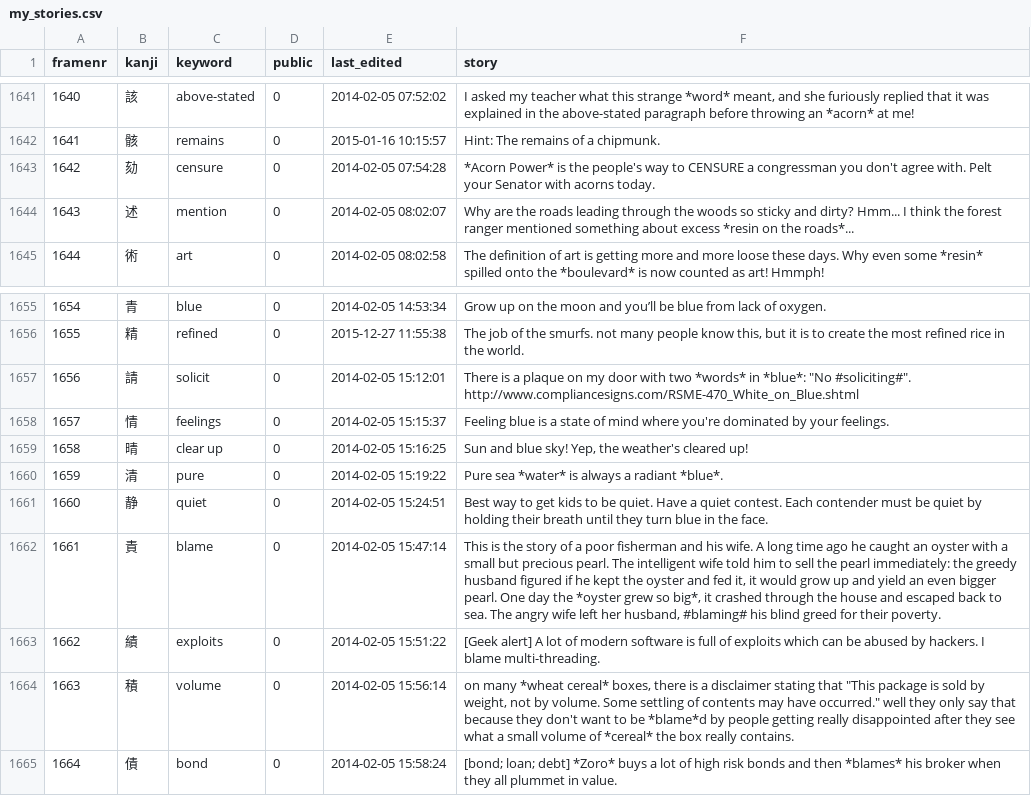
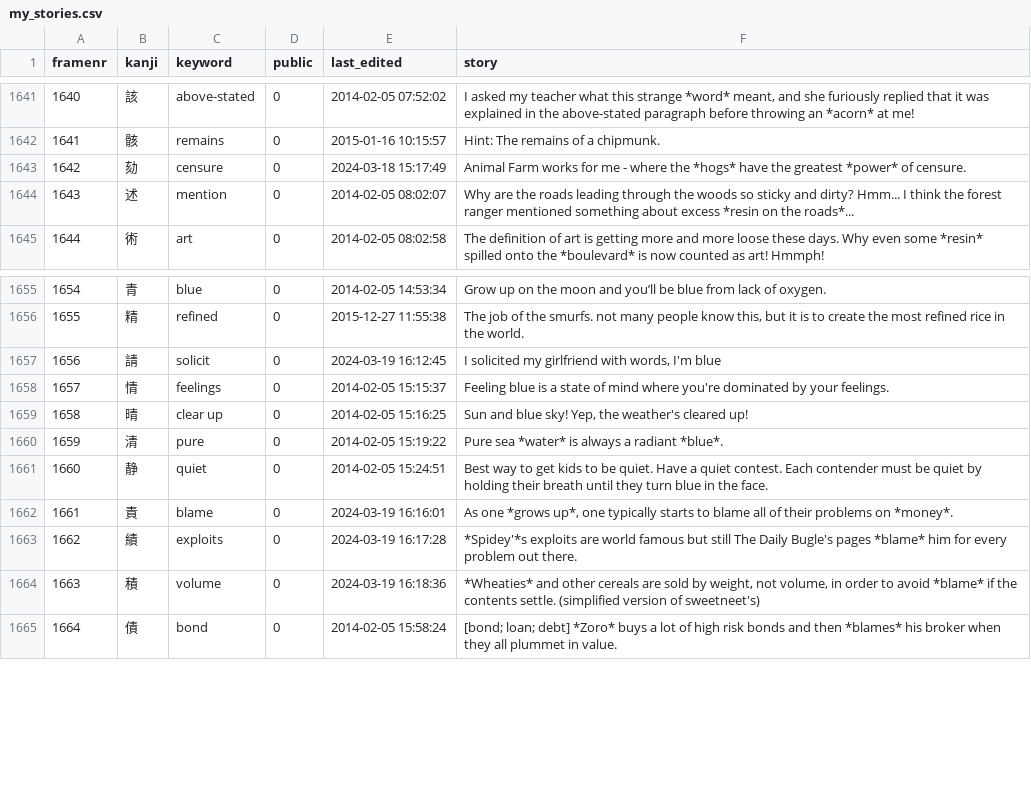
Before and after one commit to 483D8B/kanjiGrid, a CSV file: my_stories.csv, drawn as a sheet; only a part is shown, gaps mark what is left out; ↵ is a line break in a cell; the diff names each change by its address in the sheet, - before the commit and + after, or states it on an @@ line.

Commit message:
stories updated and added quiz generating file in python script

```diff
--- a/my_stories.csv
+++ b/my_stories.csv
-E1643 (last_edited): 2014-02-05 07:54:28
+E1643 (last_edited): 2024-03-18 15:17:49
-F1643 (story): *Acorn Power* is the people's way to CENSURE a congressman you don't agree with. Pelt your Senator with acorns today.
+F1643 (story): Animal Farm works for me - where the *hogs* have the greatest *power* of censure.
-E1657 (last_edited): 2014-02-05 15:12:01
+E1657 (last_edited): 2024-03-19 16:12:45
-F1657 (story): There is a plaque on my door with two *words* in *blue*: "No #soliciting#". ↵ http://www.compliancesigns.com/RSME-470_White_on_Blue.shtml
+F1657 (story): I solicited my girlfriend with words, I'm blue
-E1662 (last_edited): 2014-02-05 15:47:14
+E1662 (last_edited): 2024-03-19 16:16:01
-F1662 (story): This is the story of a poor fisherman and his wife. A long time ago he caught an oyster with a small but precious pearl. The intelligent wife told him to sell the pearl immediately: the greedy husband figured if he kept the oyster and fed it, it would grow up and yield an even bigger pearl. One day the *oyster grew so big*, it crashed through the house and escaped back to sea. The angry wife left her husband, #blaming# his blind greed for their poverty.
+F1662 (story): As one *grows up*, one typically starts to blame all of their problems on *money*.
-E1663 (last_edited): 2014-02-05 15:51:22
+E1663 (last_edited): 2024-03-19 16:17:28
-F1663 (story): [Geek alert] A lot of modern software is full of exploits which can be abused by hackers. I blame multi-threading.
+F1663 (story): *Spidey'*s exploits are world famous but still The Daily Bugle's pages *blame* him for every problem out there.
-E1664 (last_edited): 2014-02-05 15:56:14
+E1664 (last_edited): 2024-03-19 16:18:36
-F1664 (story): on many *wheat cereal* boxes, there is a disclaimer stating that "This package is sold by weight, not by volume. Some settling of contents may have occurred." well they only say that because they don't want to be *blame*d by people getting really disappointed after they see what a small volume of *cereal* the box really contains.
+F1664 (story): *Wheaties* and other cereals are sold by weight, not volume, in order to avoid *blame* if the contents settle. (simplified version of sweetneet's)
```
Also changed, not shown: 3 other files.
